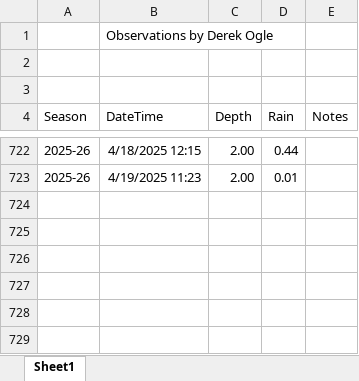
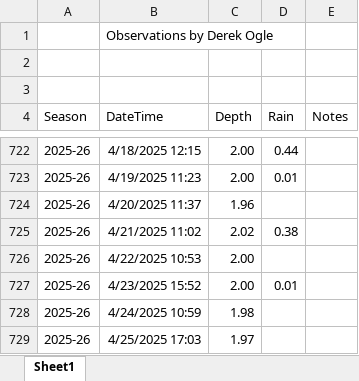
Before and after one commit to droglenc/droglenc.github.io, an Excel workbook: portfolio/posts/_data/Flynn_Dam_Heights.xlsx, sheet Sheet1, drawn as a sheet; only a part is shown, gaps mark what is left out; values as stored, in another font and other column widths than the file's, no borders; the diff names each change by its address in the sheet, - before the commit and + after, or states it on an @@ line.

```diff
--- a/portfolio/posts/_data/Flynn_Dam_Heights.xlsx (sheet Sheet1)
+++ b/portfolio/posts/_data/Flynn_Dam_Heights.xlsx (sheet Sheet1)
+row 724: 2025-26 | 4/20/2025 11:37 | 1.96
+row 725: 2025-26 | 4/21/2025 11:02 | 2.02 | 0.38
+row 726: 2025-26 | 4/22/2025 10:53 | 2.00
+row 727: 2025-26 | 4/23/2025 15:52 | 2.00 | 0.01
+row 728: 2025-26 | 4/24/2025 10:59 | 1.98
+row 729: 2025-26 | 4/25/2025 17:03 | 1.97
```
Also changed, not shown: 17 other files.
